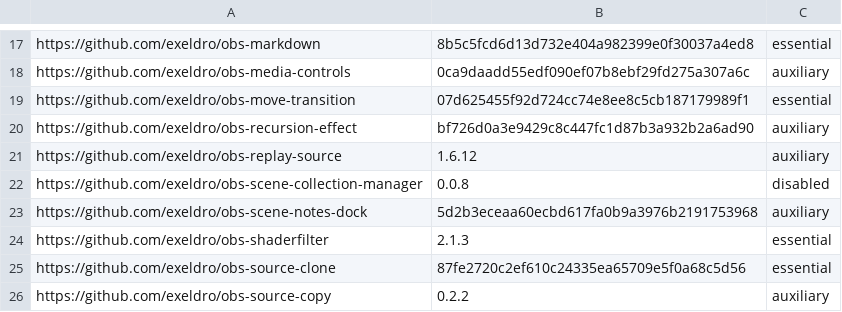
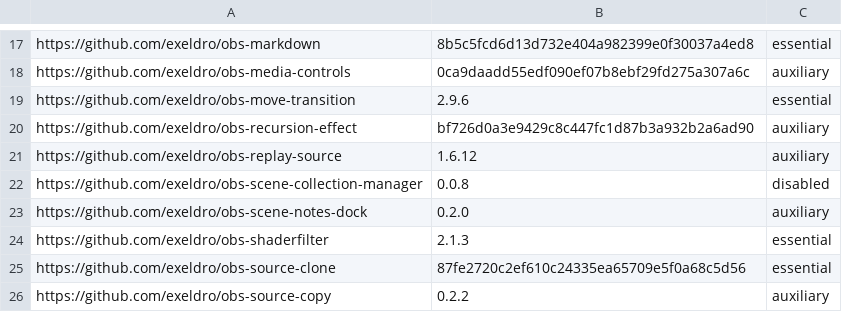
Before and after one commit to wimpysworld/obs-studio-portable, a CSV file: builder/plugins-29.csv, drawn as a sheet; only a part is shown, gaps mark what is left out.

```diff
--- a/builder/plugins-29.csv
+++ b/builder/plugins-29.csv
@@ -18,3 +18,3 @@ https://github.com/exeldro/obs-markdown,8b5c5fcd6d13d732e404a982399e0f30037a4ed8
 https://github.com/exeldro/obs-media-controls,0ca9daadd55edf090ef07b8ebf29fd275a307a6c,auxiliary
-https://github.com/exeldro/obs-move-transition,07d625455f92d724cc74e8ee8c5cb187179989f1,essential
+https://github.com/exeldro/obs-move-transition,2.9.6,essential
 https://github.com/exeldro/obs-recursion-effect,bf726d0a3e9429c8c447fc1d87b3a932b2a6ad90,auxiliary
@@ -22,3 +22,3 @@ https://github.com/exeldro/obs-replay-source,1.6.12,auxiliary
 https://github.com/exeldro/obs-scene-collection-manager,0.0.8,disabled
-https://github.com/exeldro/obs-scene-notes-dock,5d2b3eceaa60ecbd617fa0b9a3976b2191753968,auxiliary
+https://github.com/exeldro/obs-scene-notes-dock,0.2.0,auxiliary
 https://github.com/exeldro/obs-shaderfilter,2.1.3,essential
```
Also changed, not shown: builder/plugins-30.csv.
